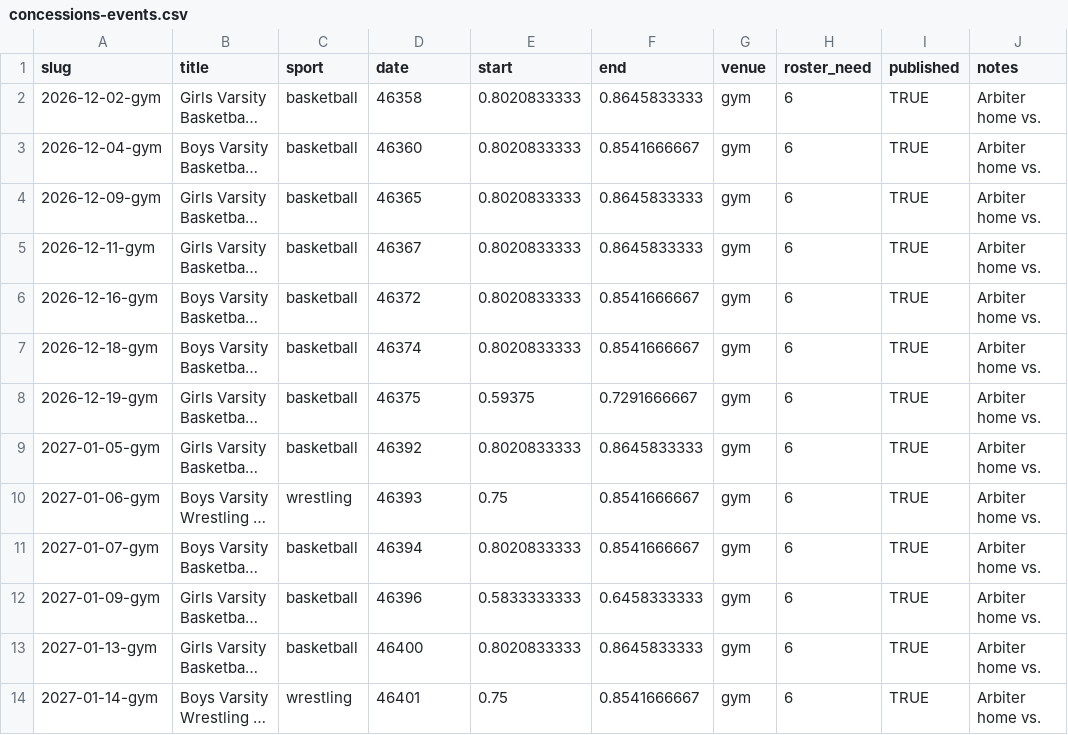
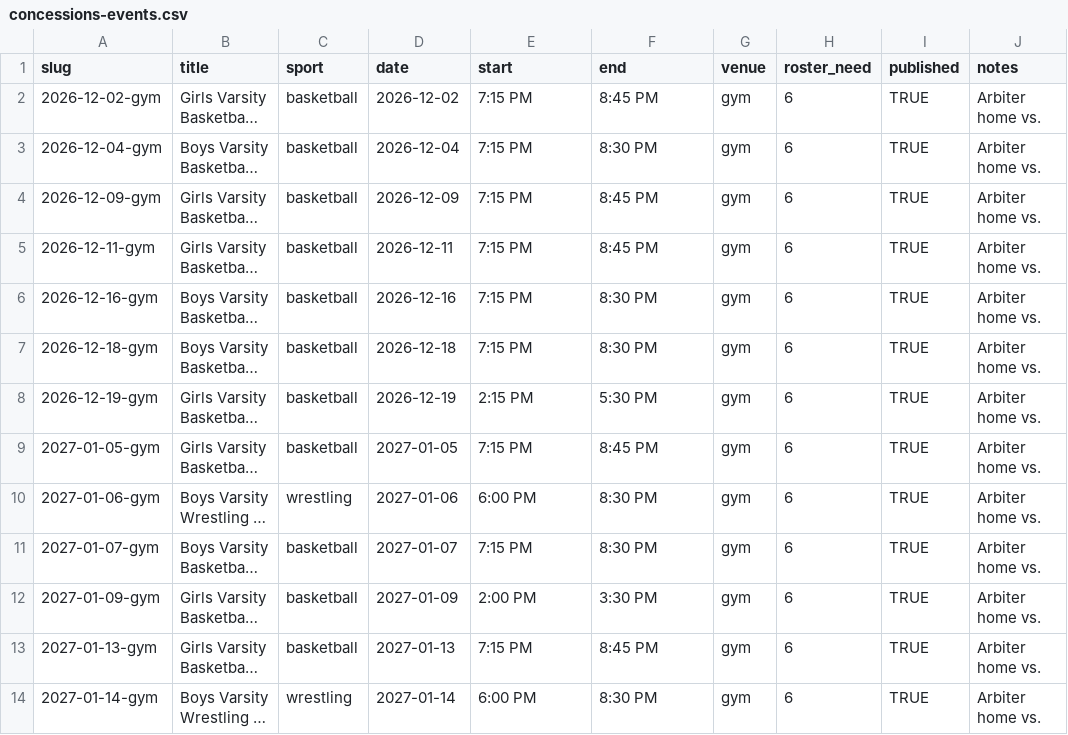
Before and after one commit to timberline-blazer-boosters/timberline-blazer-boosters.github.io, a CSV file: _data/concessions-events.csv, drawn as a sheet; only a part is shown; long unchanged cells end in …; the diff covers the shown part only; the diff names each change by its address in the sheet, - before the commit and + after, or states it on an @@ line.

```diff
--- a/_data/concessions-events.csv
+++ b/_data/concessions-events.csv
-D2 (date): 46358
+D2 (date): 2026-12-02
-E2:E7 (start): 0.8020833333
+E2:E7 (start): 7:15 PM
-F2 (end): 0.8645833333
+F2 (end): 8:45 PM
-D3 (date): 46360
+D3 (date): 2026-12-04
-F3 (end): 0.8541666667
+F3 (end): 8:30 PM
-D4 (date): 46365
+D4 (date): 2026-12-09
-F4:F5 (end): 0.8645833333
+F4:F5 (end): 8:45 PM
-D5 (date): 46367
+D5 (date): 2026-12-11
-D6 (date): 46372
+D6 (date): 2026-12-16
-F6:F7 (end): 0.8541666667
+F6:F7 (end): 8:30 PM
-D7 (date): 46374
+D7 (date): 2026-12-18
-D8 (date): 46375
+D8 (date): 2026-12-19
-E8 (start): 0.59375
+E8 (start): 2:15 PM
-F8 (end): 0.7291666667
+F8 (end): 5:30 PM
-D9 (date): 46392
+D9 (date): 2027-01-05
-E9 (start): 0.8020833333
+E9 (start): 7:15 PM
-F9 (end): 0.8645833333
+F9 (end): 8:45 PM
-D10 (date): 46393
+D10 (date): 2027-01-06
-E10 (start): 0.75
+E10 (start): 6:00 PM
-F10:F11 (end): 0.8541666667
+F10:F11 (end): 8:30 PM
-D11 (date): 46394
+D11 (date): 2027-01-07
-E11 (start): 0.8020833333
+E11 (start): 7:15 PM
-D12 (date): 46396
+D12 (date): 2027-01-09
-E12 (start): 0.5833333333
+E12 (start): 2:00 PM
-F12 (end): 0.6458333333
+F12 (end): 3:30 PM
-D13 (date): 46400
+D13 (date): 2027-01-13
-E13 (start): 0.8020833333
+E13 (start): 7:15 PM
-F13 (end): 0.8645833333
+F13 (end): 8:45 PM
-D14 (date): 46401
+D14 (date): 2027-01-14
-E14 (start): 0.75
+E14 (start): 6:00 PM
-F14 (end): 0.8541666667
+F14 (end): 8:30 PM
```
Also changed, not shown: 21 edited cells elsewhere in this file.
